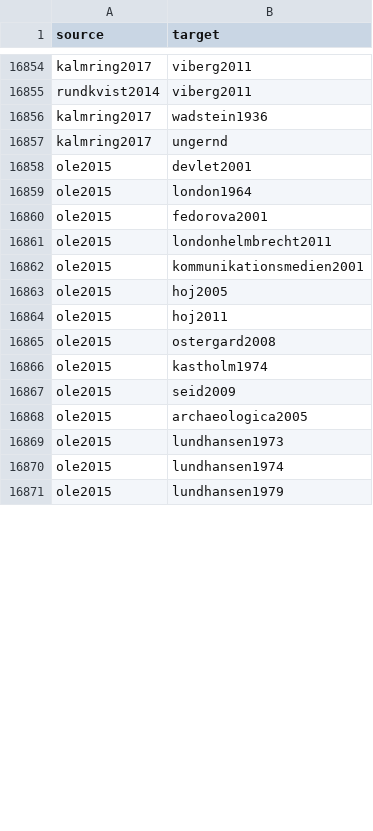
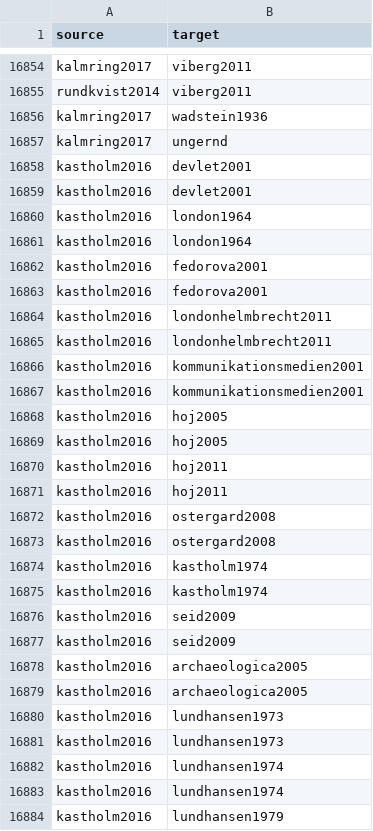
Before and after one commit to zackbatist/BibVik, a CSV file: data/citation_edgelist.csv, drawn as a sheet; only a part is shown, gaps mark what is left out; the diff covers the shown part only.

```diff
--- a/data/citation_edgelist.csv
+++ b/data/citation_edgelist.csv
@@ -16857,15 +16857,28 @@ kalmring2017,wadstein1936
 kalmring2017,ungernd
-ole2015,devlet2001
-ole2015,london1964
-ole2015,fedorova2001
-ole2015,londonhelmbrecht2011
-ole2015,kommunikationsmedien2001
-ole2015,hoj2005
-ole2015,hoj2011
-ole2015,ostergard2008
-ole2015,kastholm1974
-ole2015,seid2009
-ole2015,archaeologica2005
-ole2015,lundhansen1973
-ole2015,lundhansen1974
-ole2015,lundhansen1979
+kastholm2016,devlet2001
+kastholm2016,devlet2001
+kastholm2016,london1964
+kastholm2016,london1964
+kastholm2016,fedorova2001
+kastholm2016,fedorova2001
+kastholm2016,londonhelmbrecht2011
+kastholm2016,londonhelmbrecht2011
+kastholm2016,kommunikationsmedien2001
+kastholm2016,kommunikationsmedien2001
+kastholm2016,hoj2005
+kastholm2016,hoj2005
+kastholm2016,hoj2011
+kastholm2016,hoj2011
+kastholm2016,ostergard2008
+kastholm2016,ostergard2008
+kastholm2016,kastholm1974
+kastholm2016,kastholm1974
+kastholm2016,seid2009
+kastholm2016,seid2009
+kastholm2016,archaeologica2005
+kastholm2016,archaeologica2005
+kastholm2016,lundhansen1973
+kastholm2016,lundhansen1973
+kastholm2016,lundhansen1974
+kastholm2016,lundhansen1974
+kastholm2016,lundhansen1979
```
Also changed, not shown: 7 added rows, 6 removed rows, 2 moved rows and 8 edited cells elsewhere in this file, data/annotations.csv, data/citation_edgelist_annotated.csv, 5 other files.
